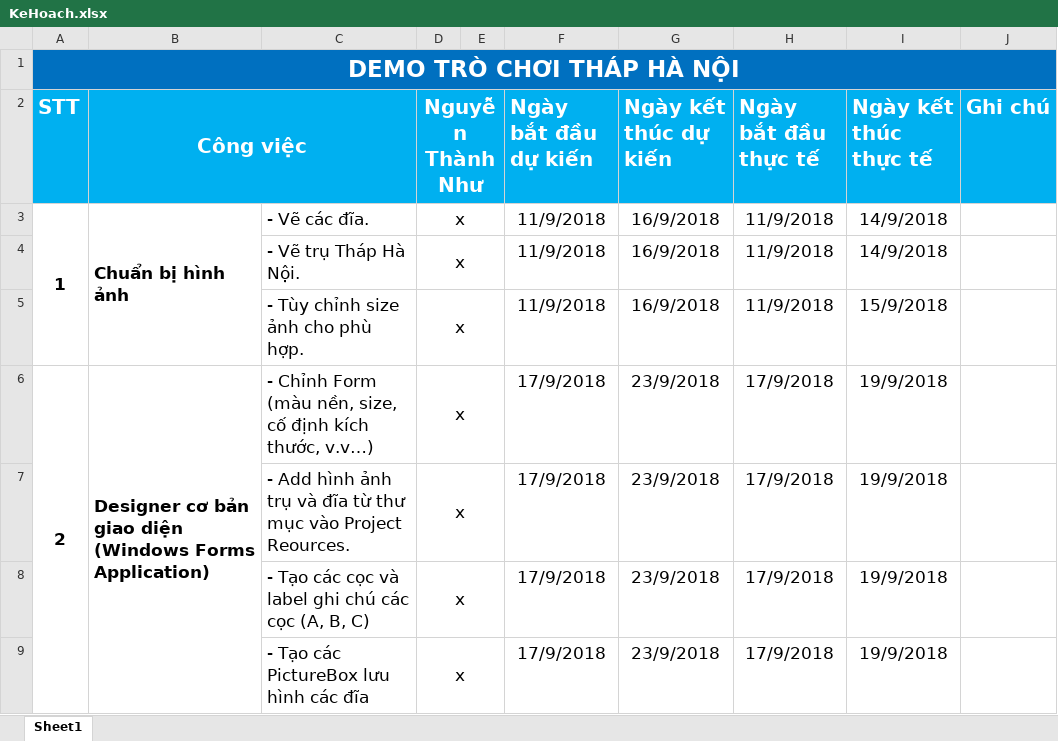
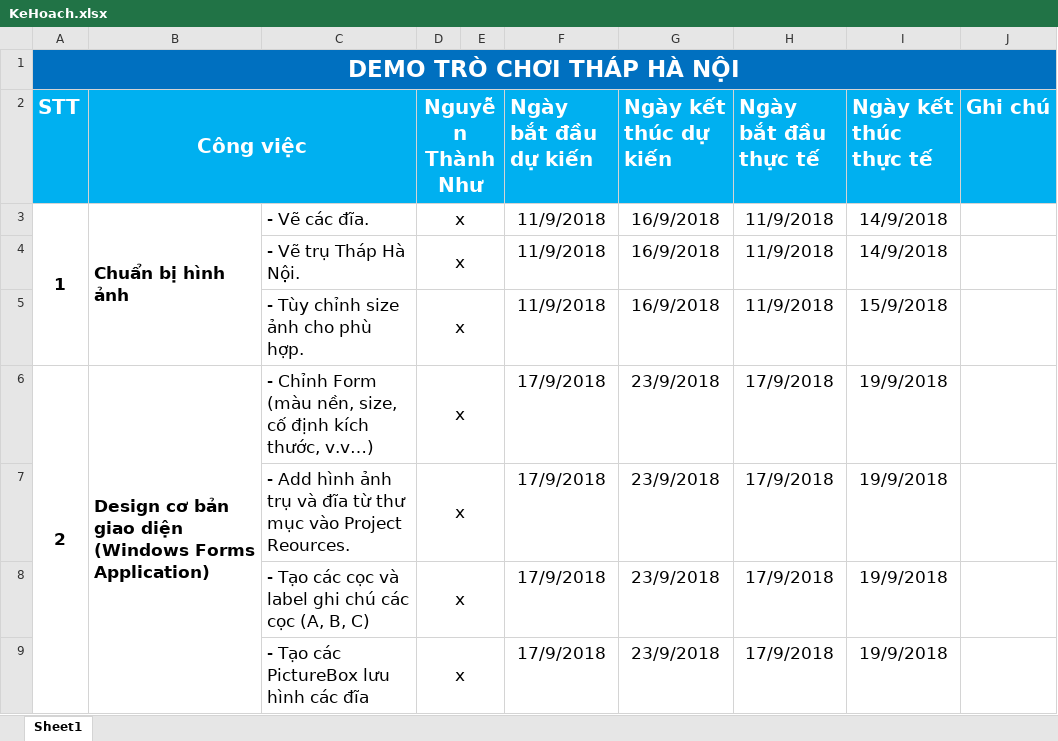
Before and after one commit to NguyenThanhNhuJS99/ThapHaNoi, an Excel workbook: KeHoach.xlsx, sheet Sheet1, drawn as a sheet; only a part is shown; values as stored, in another font and other column widths than the file's, no borders; the diff names each change by its address in the sheet, - before the commit and + after, or states it on an @@ line.

Commit message:
add new

```diff
--- a/KeHoach.xlsx (sheet Sheet1)
+++ b/KeHoach.xlsx (sheet Sheet1)
-B6 (Công việc): Designer cơ bản…
+B6 (Công việc): Design cơ bản…
```
